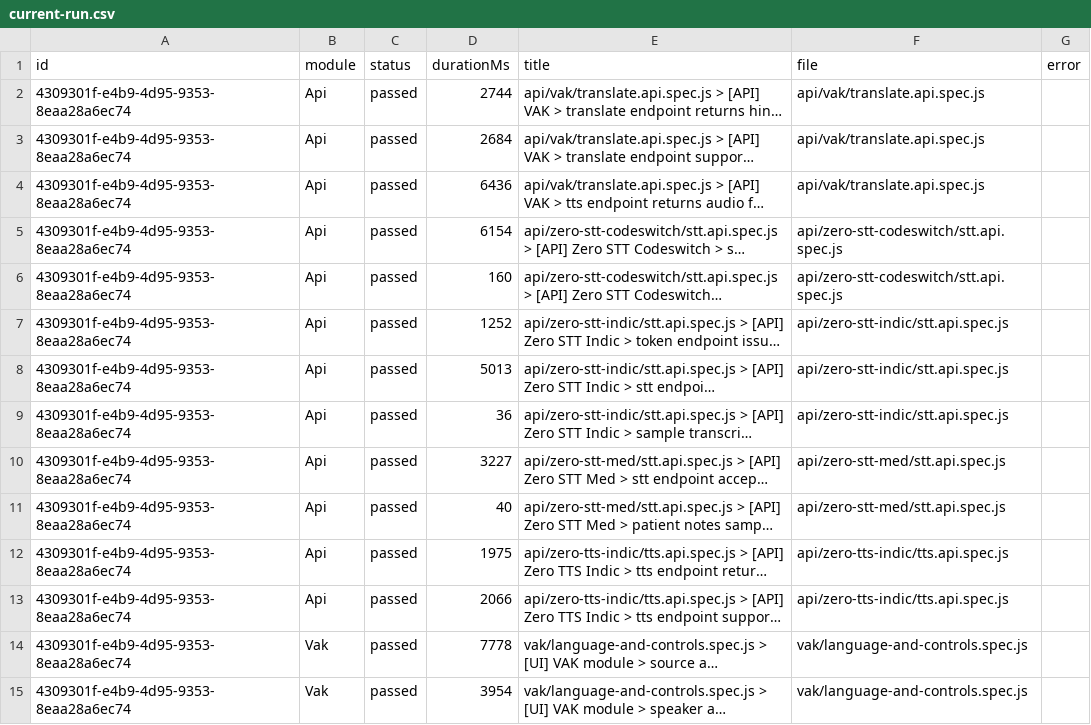
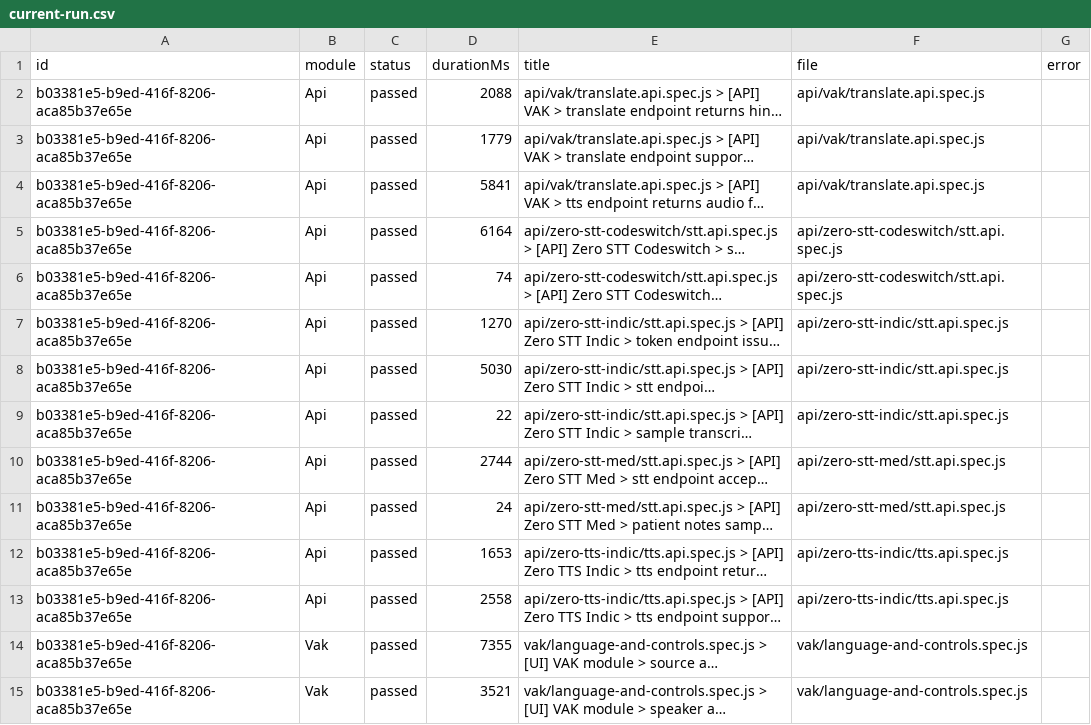
Before and after one commit to saira-uwc/Shunyalabs_widget, a CSV file: docs/exports/current-run.csv, drawn as a sheet; only a part is shown; long unchanged cells end in …; the diff covers the shown part only; the diff names each change by its address in the sheet, - before the commit and + after, or states it on an @@ line.

```diff
--- a/docs/exports/current-run.csv
+++ b/docs/exports/current-run.csv
-A2:A15 (id): 4309301f-e4b9-4d95-9353-8eaa28a6ec74
+A2:A15 (id): b03381e5-b9ed-416f-8206-aca85b37e65e
-D2 (durationMs): 2744
+D2 (durationMs): 2088
-D3 (durationMs): 2684
+D3 (durationMs): 1779
-D4 (durationMs): 6436
+D4 (durationMs): 5841
-D5 (durationMs): 6154
+D5 (durationMs): 6164
-D6 (durationMs): 160
+D6 (durationMs): 74
-D7 (durationMs): 1252
+D7 (durationMs): 1270
-D8 (durationMs): 5013
+D8 (durationMs): 5030
-D9 (durationMs): 36
+D9 (durationMs): 22
-D10 (durationMs): 3227
+D10 (durationMs): 2744
-D11 (durationMs): 40
+D11 (durationMs): 24
-D12 (durationMs): 1975
+D12 (durationMs): 1653
-D13 (durationMs): 2066
+D13 (durationMs): 2558
-D14 (durationMs): 7778
+D14 (durationMs): 7355
-D15 (durationMs): 3954
+D15 (durationMs): 3521
```
Also changed, not shown: 55 edited cells elsewhere in this file, docs/exports/all-runs-summary.csv, 2 other files.
